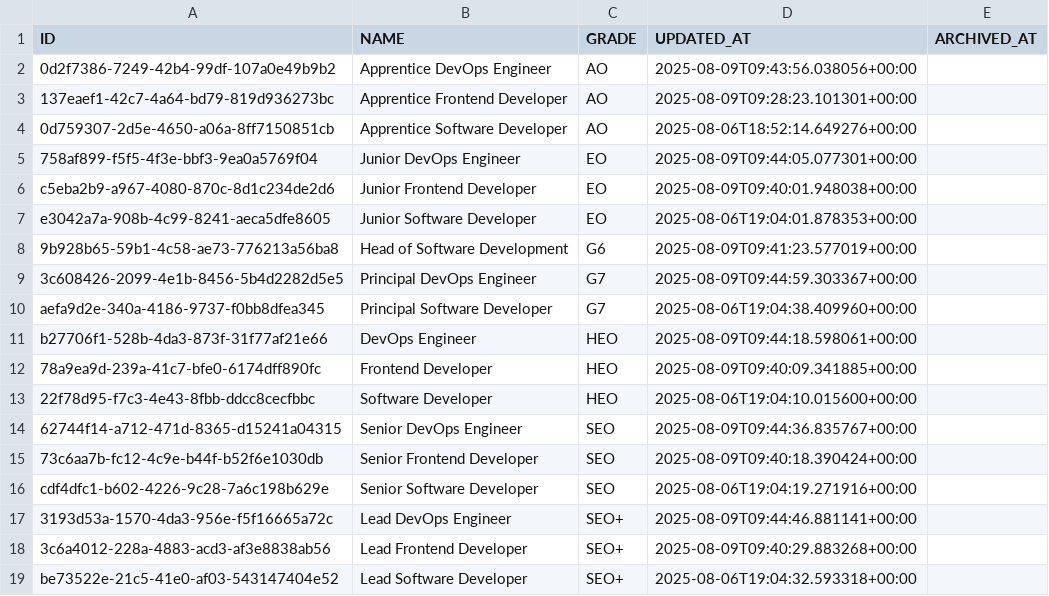
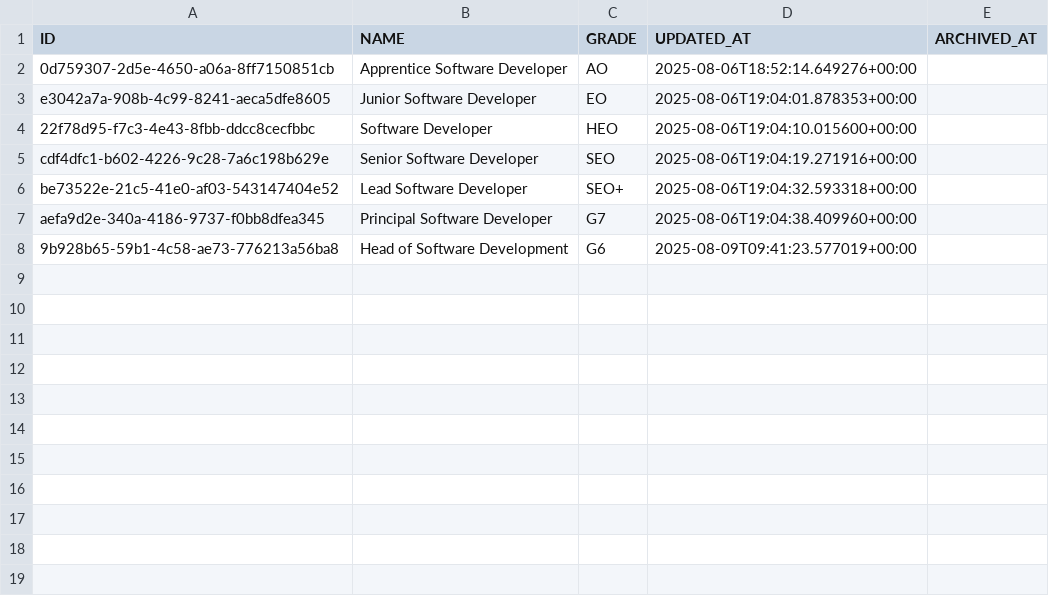
Before and after one commit to matthew-shaw/conflux, a CSV file: data/roles.csv, drawn as a sheet.

Commit message:
generate more dynamic people data

```diff
--- a/data/roles.csv
+++ b/data/roles.csv
@@ -1,19 +1,8 @@
 ID,NAME,GRADE,UPDATED_AT,ARCHIVED_AT
-0d2f7386-7249-42b4-99df-107a0e49b9b2,Apprentice DevOps Engineer,AO,2025-08-09T09:43:56.038056+00:00,
-137eaef1-42c7-4a64-bd79-819d936273bc,Apprentice Frontend Developer,AO,2025-08-09T09:28:23.101301+00:00,
 0d759307-2d5e-4650-a06a-8ff7150851cb,Apprentice Software Developer,AO,2025-08-06T18:52:14.649276+00:00,
-758af899-f5f5-4f3e-bbf3-9ea0a5769f04,Junior DevOps Engineer,EO,2025-08-09T09:44:05.077301+00:00,
-c5eba2b9-a967-4080-870c-8d1c234de2d6,Junior Frontend Developer,EO,2025-08-09T09:40:01.948038+00:00,
 e3042a7a-908b-4c99-8241-aeca5dfe8605,Junior Software Developer,EO,2025-08-06T19:04:01.878353+00:00,
+22f78d95-f7c3-4e43-8fbb-ddcc8cecfbbc,Software Developer,HEO,2025-08-06T19:04:10.015600+00:00,
+cdf4dfc1-b602-4226-9c28-7a6c198b629e,Senior Software Developer,SEO,2025-08-06T19:04:19.271916+00:00,
+be73522e-21c5-41e0-af03-543147404e52,Lead Software Developer,SEO+,2025-08-06T19:04:32.593318+00:00,
+aefa9d2e-340a-4186-9737-f0bb8dfea345,Principal Software Developer,G7,2025-08-06T19:04:38.409960+00:00,
 9b928b65-59b1-4c58-ae73-776213a56ba8,Head of Software Development,G6,2025-08-09T09:41:23.577019+00:00,
-3c608426-2099-4e1b-8456-5b4d2282d5e5,Principal DevOps Engineer,G7,2025-08-09T09:44:59.303367+00:00,
-aefa9d2e-340a-4186-9737-f0bb8dfea345,Principal Software Developer,G7,2025-08-06T19:04:38.409960+00:00,
-b27706f1-528b-4da3-873f-31f77af21e66,DevOps Engineer,HEO,2025-08-09T09:44:18.598061+00:00,
-78a9ea9d-239a-41c7-bfe0-6174dff890fc,Frontend Developer,HEO,2025-08-09T09:40:09.341885+00:00,
-22f78d95-f7c3-4e43-8fbb-ddcc8cecfbbc,Software Developer,HEO,2025-08-06T19:04:10.015600+00:00,
-62744f14-a712-471d-8365-d15241a04315,Senior DevOps Engineer,SEO,2025-08-09T09:44:36.835767+00:00,
-73c6aa7b-fc12-4c9e-b44f-b52f6e1030db,Senior Frontend Developer,SEO,2025-08-09T09:40:18.390424+00:00,
-cdf4dfc1-b602-4226-9c28-7a6c198b629e,Senior Software Developer,SEO,2025-08-06T19:04:19.271916+00:00,
-3193d53a-1570-4da3-956e-f5f16665a72c,Lead DevOps Engineer,SEO+,2025-08-09T09:44:46.881141+00:00,
-3c6a4012-228a-4883-acd3-af3e8838ab56,Lead Frontend Developer,SEO+,2025-08-09T09:40:29.883268+00:00,
-be73522e-21c5-41e0-af03-543147404e52,Lead Software Developer,SEO+,2025-08-06T19:04:32.593318+00:00,
```
Also changed, not shown: data/people.csv, 3 other files.
